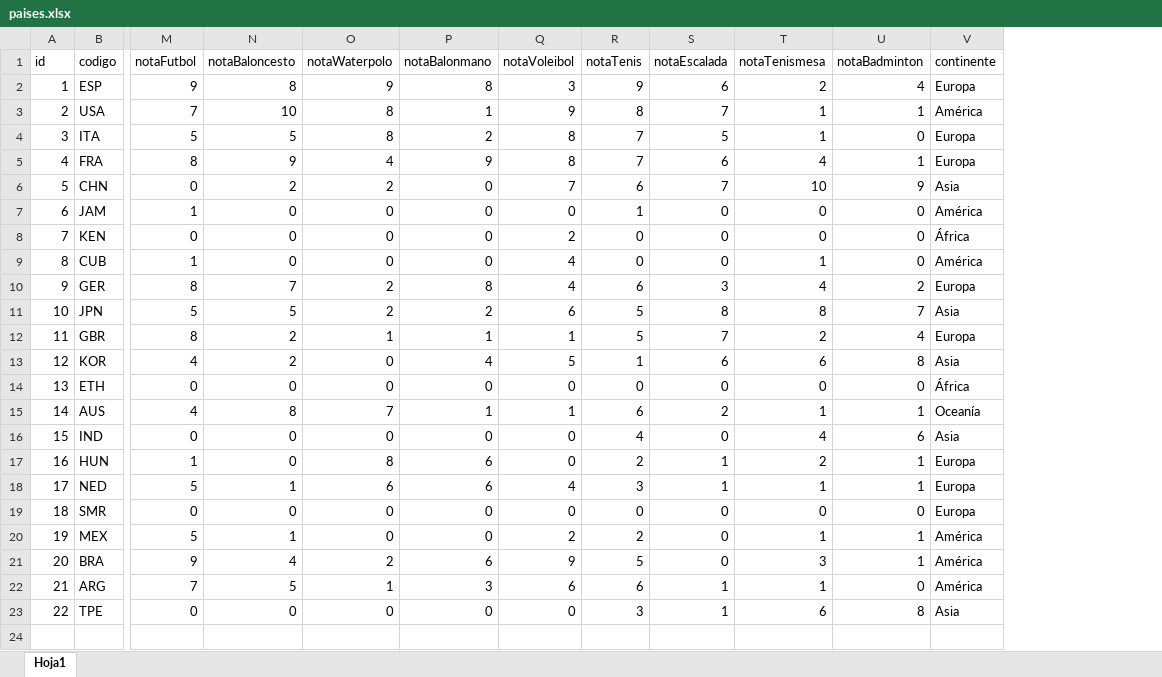
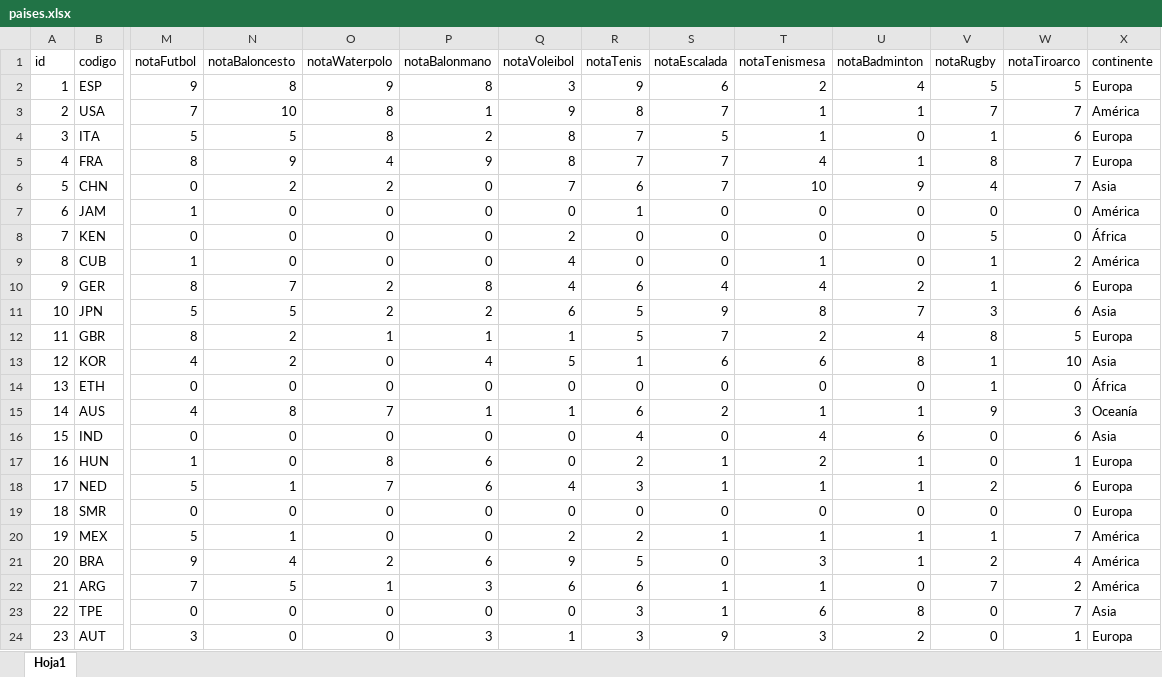
Before and after one commit to SportsOnData/Road-to-Gold, an Excel workbook: datos/paises.xlsx, sheet Hoja1, drawn as a sheet; only a part is shown, gaps mark what is left out; values as stored, in another font and other column widths than the file's, no borders; rows hold the shown columns only; the diff names each change by its address in the sheet, - before the commit and + after, or states it on an @@ line.

Commit message:
meter rugby, tiro con arco y austria

```diff
--- a/datos/paises.xlsx (sheet Hoja1)
+++ b/datos/paises.xlsx (sheet Hoja1)
+column V (notaRugby), rows 2-23: 5 | 7 | 1 | 8 | 4 | 0 | 5 | 1 | 1 | 3 | 8 | 1 | 1 | 9 | 0 | 0 | 2 | 0 | 1 | 2 | 7 | 0
+column W (notaTiroarco), rows 2-23: 5 | 7 | 6 | 7 | 7 | 0 | 0 | 2 | 6 | 6 | 5 | 10 | 0 | 3 | 6 | 1 | 6 | 0 | 7 | 4 | 2 | 7
-S5 (notaEscalada): 6
+S5 (notaEscalada): 7
-S10 (notaEscalada): 3
+S10 (notaEscalada): 4
-S11 (notaEscalada): 8
+S11 (notaEscalada): 9
-O18 (notaWaterpolo): 6
+O18 (notaWaterpolo): 7
-S20 (notaEscalada): 0
+S20 (notaEscalada): 1
+row 24: 23 | AUT | 3 | 0 | 0 | 3 | 1 | 3 | 9 | 3 | 2 | 0 | 1 | Europa
```
Also changed, not shown: datos/deportes.xlsx, 4 other files.
